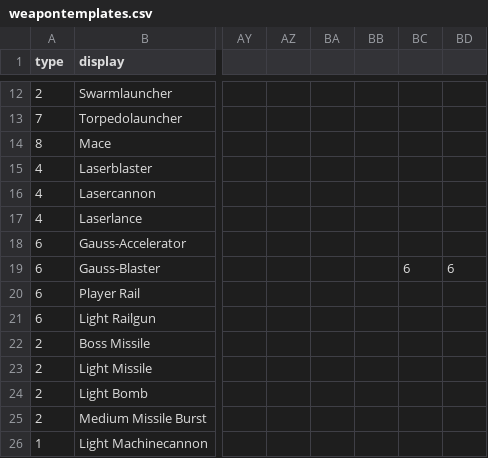
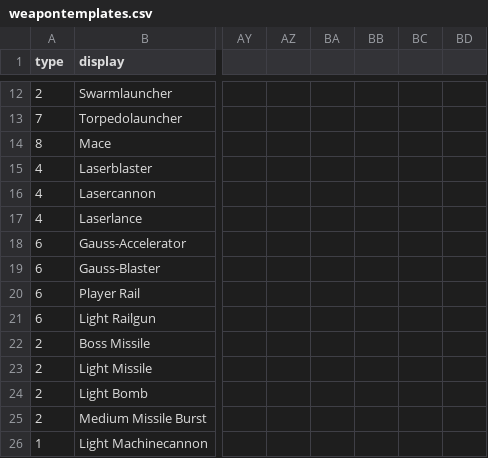
Before and after one commit to AncientSion/shooter, a CSV file: csv/weapontemplates.csv, drawn as a sheet; only a part is shown, gaps mark what is left out; the diff names each change by its address in the sheet, - before the commit and + after, or states it on an @@ line.

```diff
--- a/csv/weapontemplates.csv
+++ b/csv/weapontemplates.csv
-BC19: 6
+BC19: (empty)
-BD19: 6
+BD19: (empty)
```
Also changed, not shown: 21 other files.
